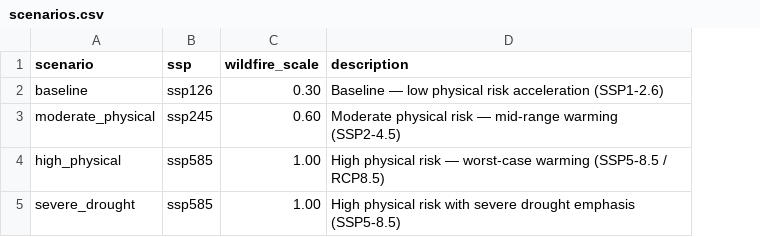
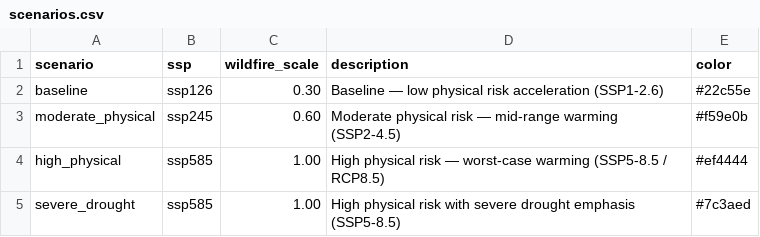
Before and after one commit to PLANiT-Institute/climate_risk_premium, a CSV file: data/physical/scenarios.csv, drawn as a sheet; the diff names each change by its address in the sheet, - before the commit and + after, or states it on an @@ line.

```diff
--- a/data/physical/scenarios.csv
+++ b/data/physical/scenarios.csv
+column E (color), rows 2-5: #22c55e | #f59e0b | #ef4444 | #7c3aed
```
Also changed, not shown: data/assumptions/model_assumptions.csv, 3 other files.
